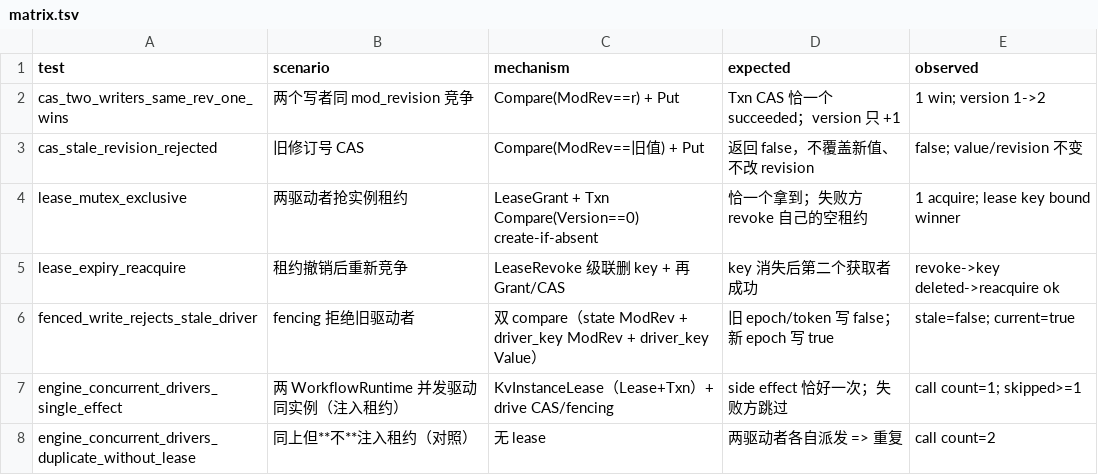
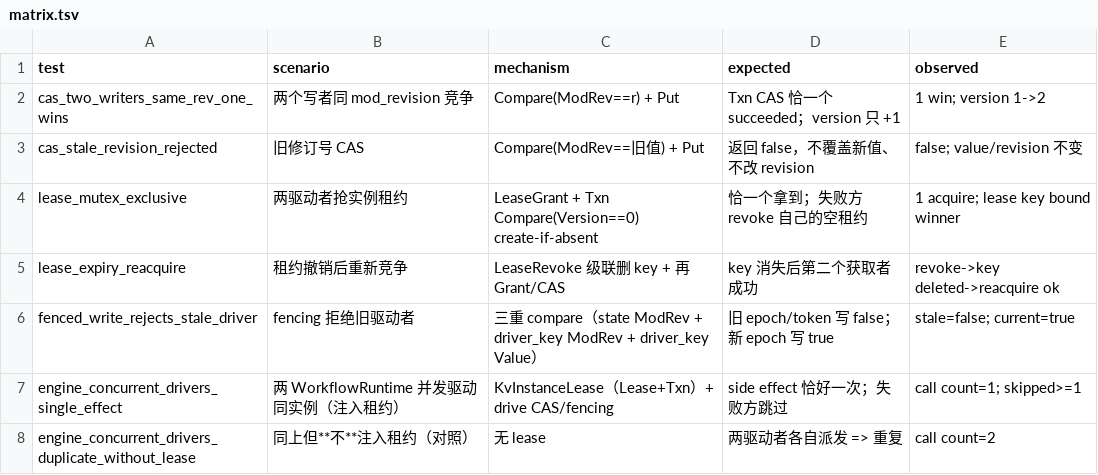
Before and after one commit to byteforce-cn/coord, a TSV file: spike/2026-10/spike-2-concurrency/evidence/matrix.tsv, drawn as a sheet.

Commit message:
fix(spike): 评审修复 I1/I2/I3——emit 仅 append 不写实例 + 判据状态/计数/证据路径对齐

```diff
--- a/spike/2026-10/spike-2-concurrency/evidence/matrix.tsv
+++ b/spike/2026-10/spike-2-concurrency/evidence/matrix.tsv
@@ -5,3 +5,3 @@ lease_mutex_exclusive	两驱动者抢实例租约	LeaseGrant + Txn Compare(Versi
 lease_expiry_reacquire	租约撤销后重新竞争	LeaseRevoke 级联删 key + 再 Grant/CAS	key 消失后第二个获取者成功	revoke->key deleted->reacquire ok
-fenced_write_rejects_stale_driver	fencing 拒绝旧驱动者	双 compare（state ModRev + driver_key ModRev + driver_key Value）	旧 epoch/token 写 false；新 epoch 写 true	stale=false; current=true
+fenced_write_rejects_stale_driver	fencing 拒绝旧驱动者	三重 compare（state ModRev + driver_key ModRev + driver_key Value）	旧 epoch/token 写 false；新 epoch 写 true	stale=false; current=true
 engine_concurrent_drivers_single_effect	两 WorkflowRuntime 并发驱动同实例（注入租约）	KvInstanceLease（Lease+Txn）+ drive CAS/fencing 	side effect 恰好一次；失败方跳过	call count=1; skipped>=1
```
Also changed, not shown: 48 other files.
